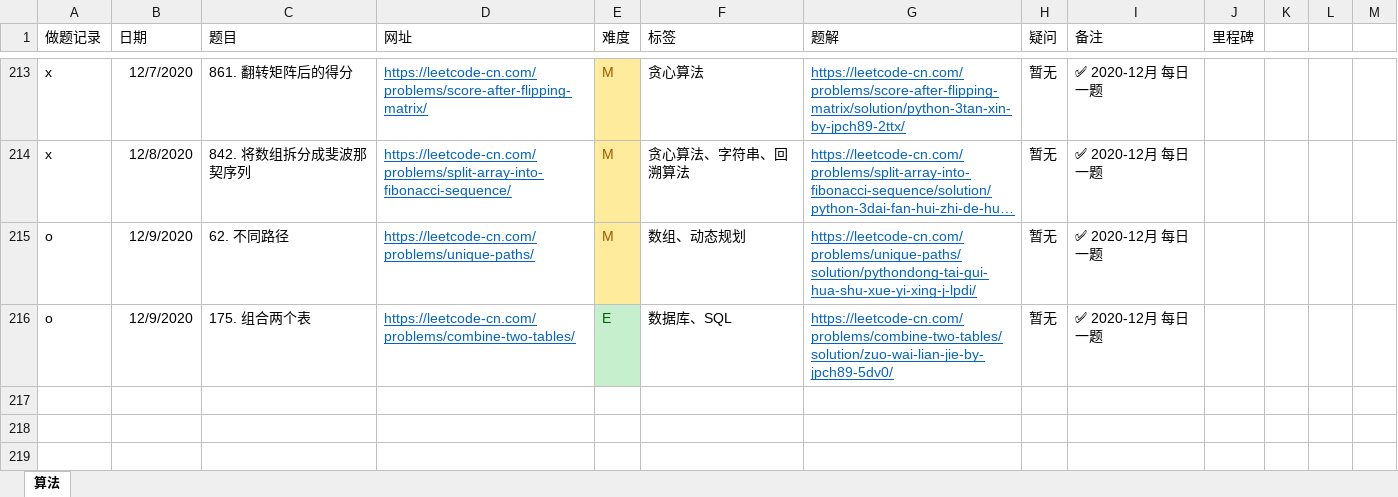
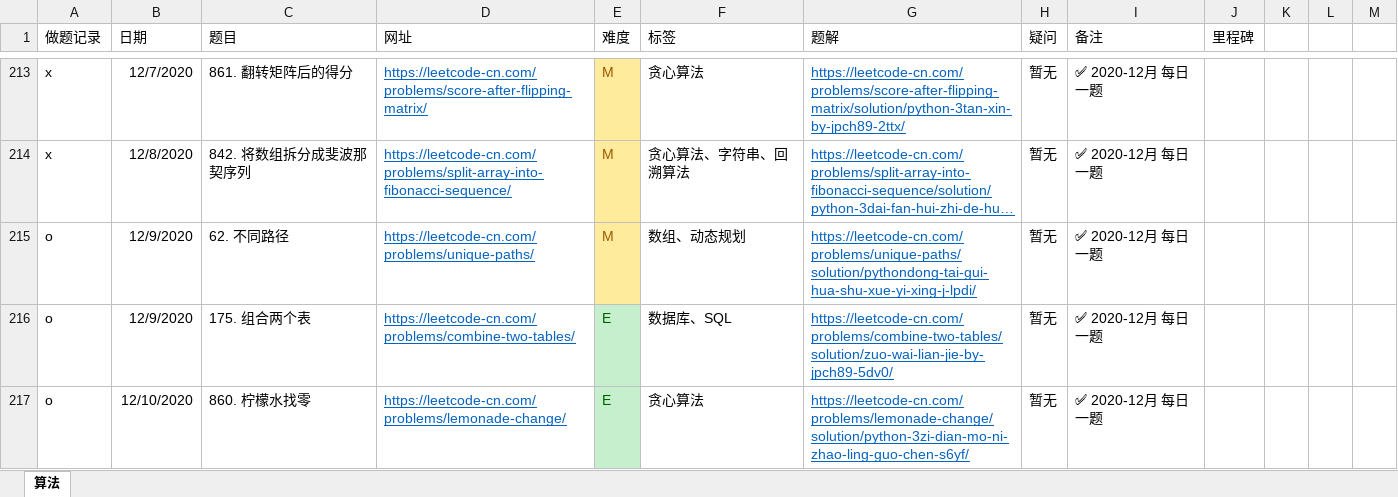
Before and after one commit to jpch89/leetcode, an Excel workbook: 做题记录.xlsx, sheet 算法, drawn as a sheet; only a part is shown, gaps mark what is left out; long unchanged cells end in …; values as stored, in another font and other column widths than the file's, no borders; the diff names each change by its address in the sheet, - before the commit and + after, or states it on an @@ line.

```diff
--- a/做题记录.xlsx (sheet 算法)
+++ b/做题记录.xlsx (sheet 算法)
+row 217: o | 12/10/2020 | 860. 柠檬水找零 | https://leetcode-cn.com/problems/lemonade-change/ | E | 贪心算法 | https://leetcode-cn.com/problems/lemonade-change/solution/python-3zi-dian-mo-ni-zhao-ling-guo-chen-s6yf/ | 暂无 | ✅ 2020-12月 每日一题
```
Also changed, not shown: 1 other file.
